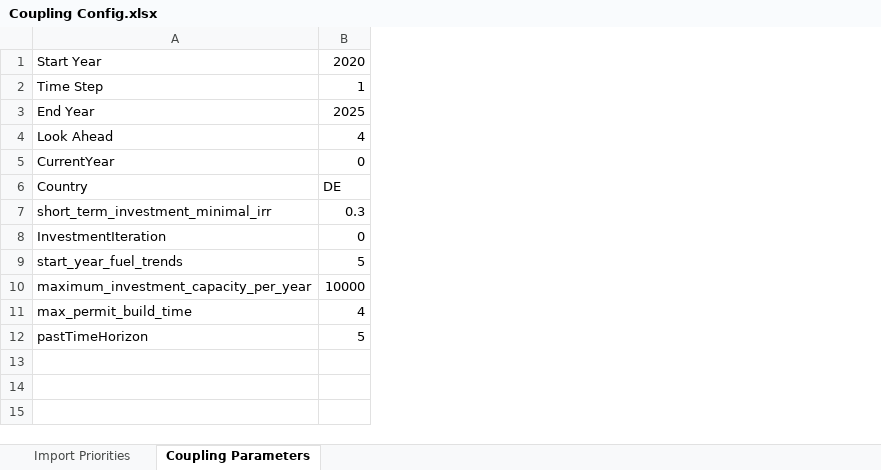
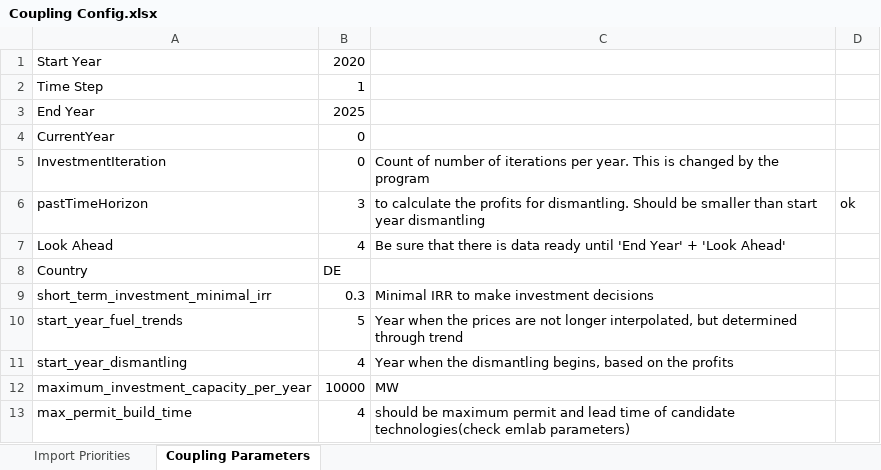
Before and after one commit to TradeRES/toolbox-amiris-emlab, an Excel workbook: data/Coupling Config.xlsx, sheet Coupling Parameters, drawn as a sheet; values as stored, in another font and other column widths than the file's, no borders; conditional formats not drawn; removed rows and columns are numbered as before the commit, all else as after; the diff names each change by its address in the sheet, - before the commit and + after, or states it on an @@ line.

Commit message:
fixed wrong setting of age in dismantling module

```diff
--- a/data/Coupling Config.xlsx (sheet Coupling Parameters)
+++ b/data/Coupling Config.xlsx (sheet Coupling Parameters)
+column C, rows 7-10: Be sure that there is data ready until 'End Year' + 'Look Ahead' |  | Minimal IRR to make investment decisions | Year when the prices are not longer interpolated, but determined through trend; rows 12-13: MW | should be maximum permit and lead time of candidate technologies(check emlab parameters)
+column D, empty
@@ row 5 moved to row 4: CurrentYear @@
@@ row 8 moved to row 5: InvestmentIteration @@
+row 6: pastTimeHorizon | 3 | to calculate the profits for dismantling. Should be smaller than start year dismantling | ok
+row 11: start_year_dismantling | 4 | Year when the dismantling begins, based on the profits
-row 12: pastTimeHorizon | 5
```
Also changed, not shown: formulas that keep their value, amiris_workflow/amiris_data_structure.xlsx, 21 other files.
